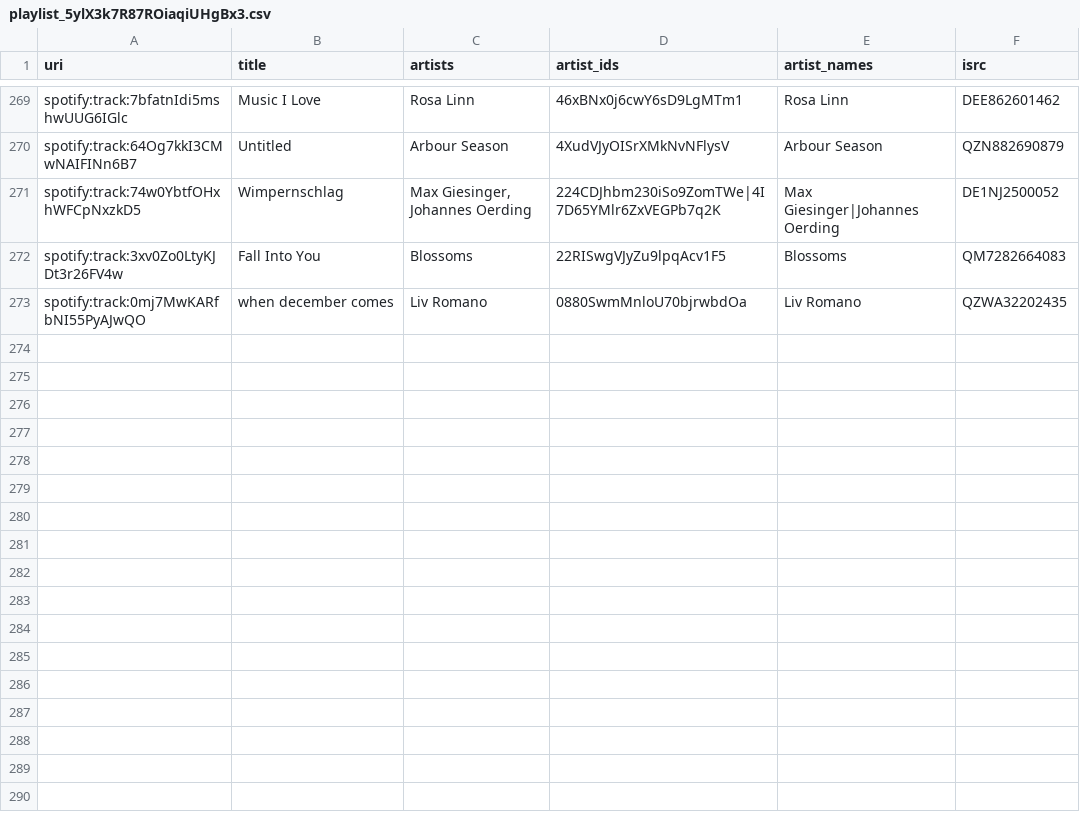
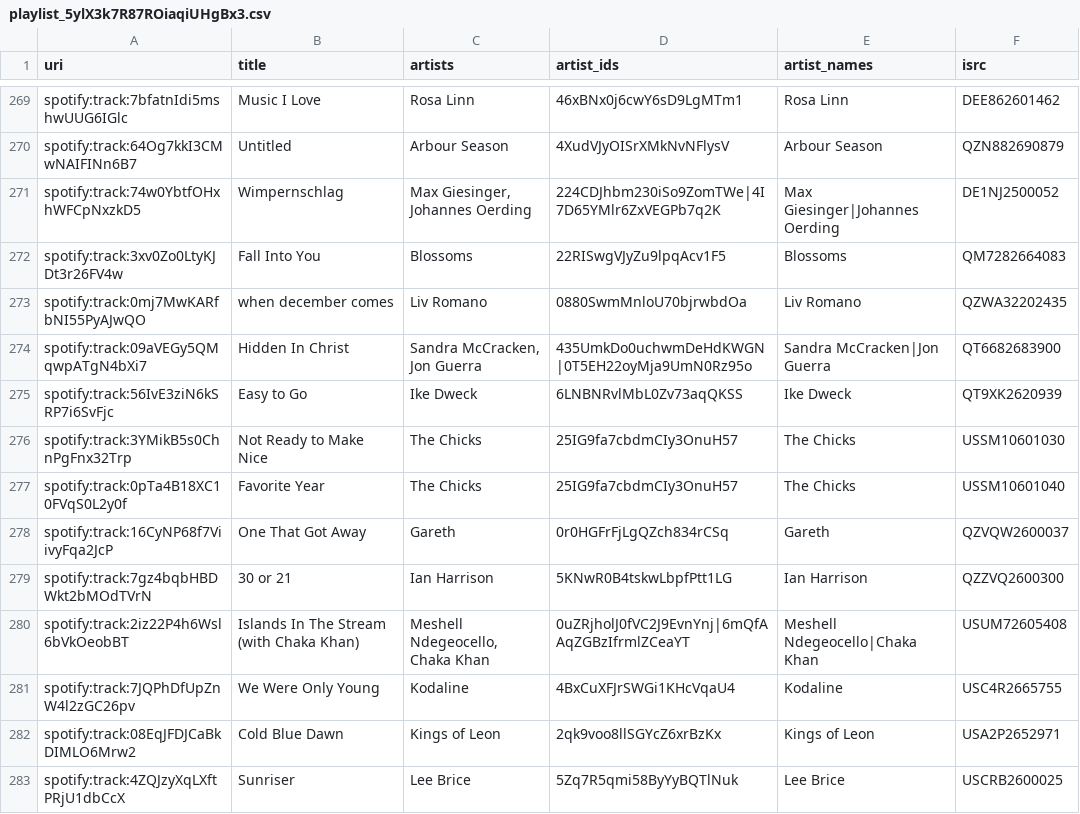
Before and after one commit to lzapffe/new-realeases-playlist, a CSV file: state/playlist_5ylX3k7R87ROiaqiUHgBx3.csv, drawn as a sheet; only a part is shown, gaps mark what is left out; the diff names each change by its address in the sheet, - before the commit and + after, or states it on an @@ line.

```diff
--- a/state/playlist_5ylX3k7R87ROiaqiUHgBx3.csv
+++ b/state/playlist_5ylX3k7R87ROiaqiUHgBx3.csv
+row 274: spotify:track:09aVEGy5QMqwpATgN4bXi7 | Hidden In Christ | Sandra McCracken, Jon Guerra | 435UmkDo0uchwmDeHdKWGN|0T5EH22oyMja9UmN0Rz95o | Sandra McCracken|Jon Guerra | QT6682683900
+row 275: spotify:track:56IvE3ziN6kSRP7i6SvFjc | Easy to Go | Ike Dweck | 6LNBNRvlMbL0Zv73aqQKSS | Ike Dweck | QT9XK2620939
+row 276: spotify:track:3YMikB5s0ChnPgFnx32Trp | Not Ready to Make Nice | The Chicks | 25IG9fa7cbdmCIy3OnuH57 | The Chicks | USSM10601030
+row 277: spotify:track:0pTa4B18XC10FVqS0L2y0f | Favorite Year | The Chicks | 25IG9fa7cbdmCIy3OnuH57 | The Chicks | USSM10601040
+row 278: spotify:track:16CyNP68f7ViivyFqa2JcP | One That Got Away | Gareth | 0r0HGFrFjLgQZch834rCSq | Gareth | QZVQW2600037
+row 279: spotify:track:7gz4bqbHBDWkt2bMOdTVrN | 30 or 21 | Ian Harrison | 5KNwR0B4tskwLbpfPtt1LG | Ian Harrison | QZZVQ2600300
+row 280: spotify:track:2iz22P4h6Wsl6bVkOeobBT | Islands In The Stream (with Chaka Khan) | Meshell Ndegeocello, Chaka Khan | 0uZRjholJ0fVC2J9EvnYnj|6mQfAAqZGBzIfrmlZCeaYT | Meshell Ndegeocello|Chaka Khan | USUM72605408
+row 281: spotify:track:7JQPhDfUpZnW4l2zGC26pv | We Were Only Young | Kodaline | 4BxCuXFJrSWGi1KHcVqaU4 | Kodaline | USC4R2665755
+row 282: spotify:track:08EqJFDJCaBkDIMLO6Mrw2 | Cold Blue Dawn | Kings of Leon | 2qk9voo8llSGYcZ6xrBzKx | Kings of Leon | USA2P2652971
+row 283: spotify:track:4ZQJzyXqLXftPRjU1dbCcX | Sunriser | Lee Brice | 5Zq7R5qmi58ByYyBQTlNuk | Lee Brice | USCRB2600025
```
Also changed, not shown: state/artists.csv, state/pending_releases.csv, 5 other files.
